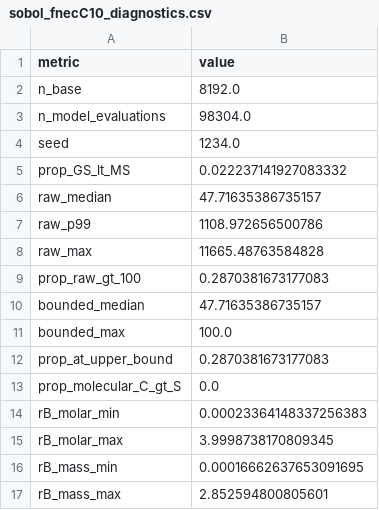
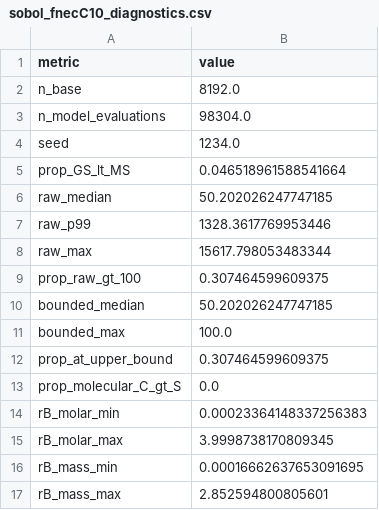
Before and after one commit to fineaubrey/necromass-CF-models, a CSV file: data/derived/gsa/sobol_fnecC10_diagnostics.csv, drawn as a sheet.

```diff
--- a/data/derived/gsa/sobol_fnecC10_diagnostics.csv
+++ b/data/derived/gsa/sobol_fnecC10_diagnostics.csv
@@ -4,10 +4,10 @@ n_model_evaluations,98304.0
 seed,1234.0
-prop_GS_lt_MS,0.022237141927083332
-raw_median,47.71635386735157
-raw_p99,1108.972656500786
-raw_max,11665.48763584828
-prop_raw_gt_100,0.2870381673177083
-bounded_median,47.71635386735157
+prop_GS_lt_MS,0.046518961588541664
+raw_median,50.202026247747185
+raw_p99,1328.3617769953446
+raw_max,15617.798053483344
+prop_raw_gt_100,0.307464599609375
+bounded_median,50.202026247747185
 bounded_max,100.0
-prop_at_upper_bound,0.2870381673177083
+prop_at_upper_bound,0.307464599609375
 prop_molecular_C_gt_S,0.0
```
Also changed, not shown: data/derived/gsa/sobol_fnecC10_saltelli_summary.csv, data/derived/gsa/sobol_fnecC5_diagnostics.csv, 4 other files.
